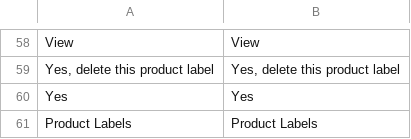
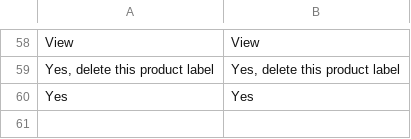
Before and after one commit to spryker/product-label-gui, a CSV file: data/translation/Zed/en_US.csv, drawn as a sheet; only a part is shown, gaps mark what is left out.

Commit message:
CC-9702/CC-9703/CC-9706 Fixed translation issues

```diff
--- a/data/translation/Zed/en_US.csv
+++ b/data/translation/Zed/en_US.csv
@@ -60,2 +60 @@ View,View
 Yes,Yes
-"Product Labels","Product Labels"
```
Also changed, not shown: data/translation/Zed/de_DE.csv.
